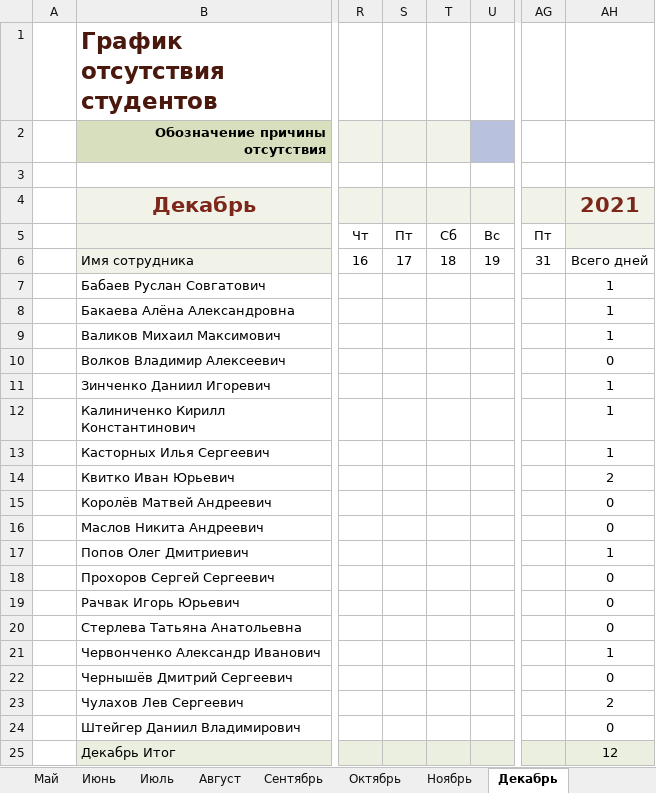
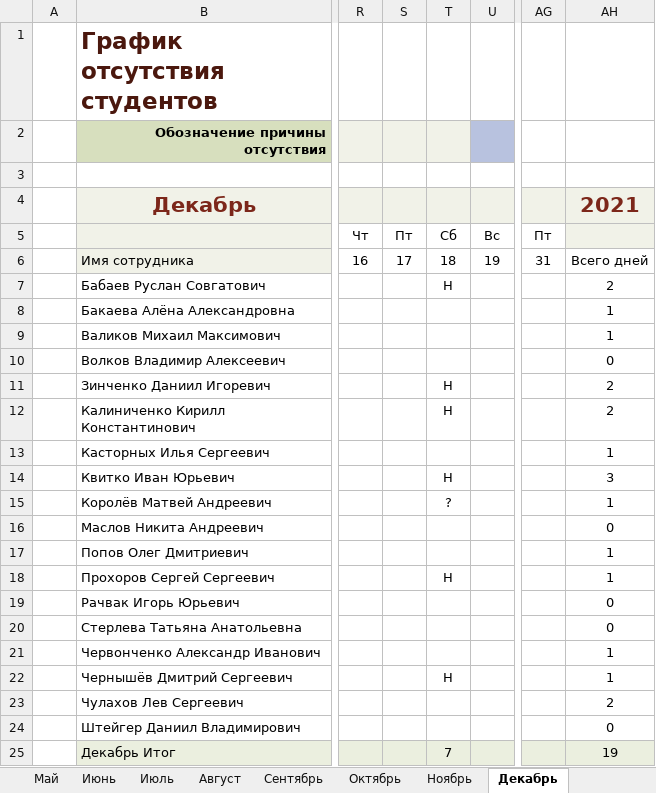
Before and after one commit to Andrew3100/Group10_WEB, an Excel workbook: Посещаемость/Октябрь.xlsx, sheet Декабрь, drawn as a sheet; only a part is shown, gaps mark what is left out; values as stored, in another font and other column widths than the file's, no borders; conditional formats and table styles not drawn; the diff names each change by its address in the sheet, - before the commit and + after, or states it on an @@ line.

```diff
--- a/Посещаемость/Октябрь.xlsx (sheet Декабрь)
+++ b/Посещаемость/Октябрь.xlsx (sheet Декабрь)
-T7: (empty)
+T7: Н
-AH7: 1
+AH7: 2
-T11:T12: (empty)
+T11:T12: Н
-AH11:AH12: 1
+AH11:AH12: 2
-T14: (empty)
+T14: Н
-AH14: 2
+AH14: 3
-T15: (empty)
+T15: ?
-AH15: 0
+AH15: 1
-T18: (empty)
+T18: Н
-AH18: 0
+AH18: 1
-T22: (empty)
+T22: Н
-AH22: 0
+AH22: 1
-T25: (empty)
+T25: 7
-AH25: 12
+AH25: 19
```
Also changed, not shown: 2 other files.
